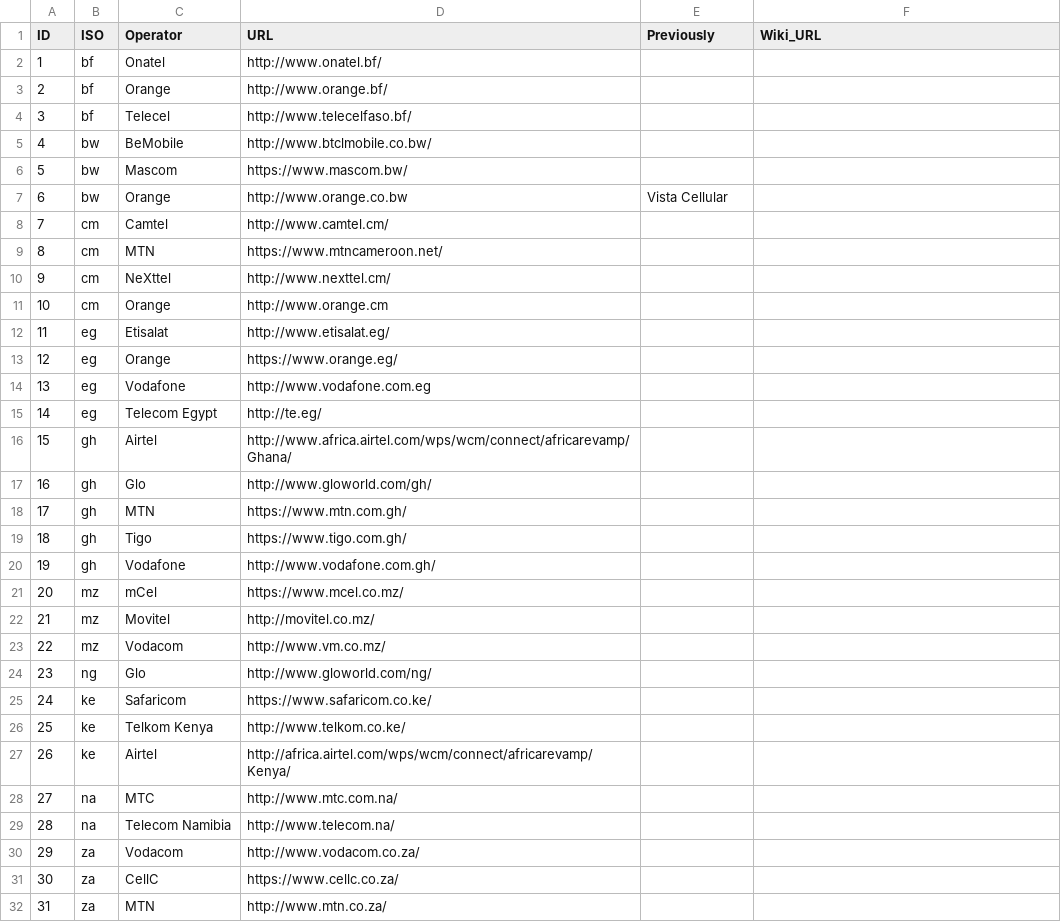
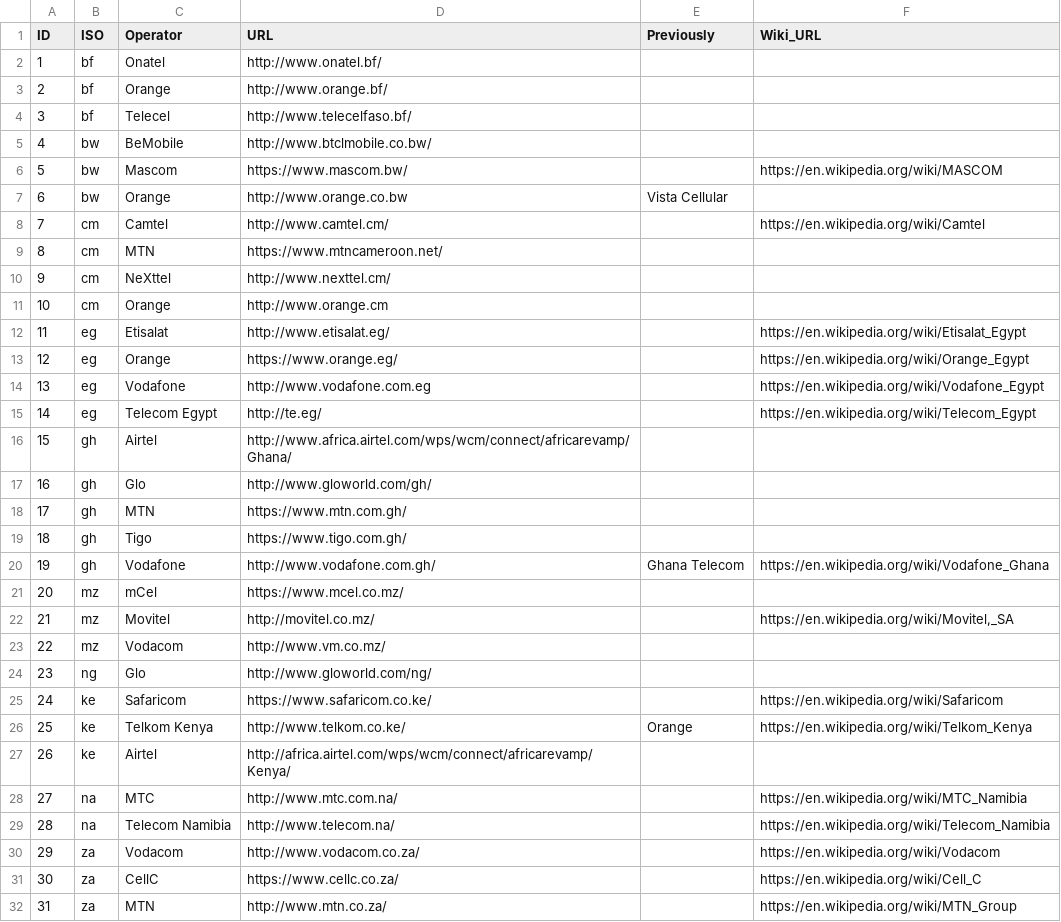
Before and after one commit to open-telecom-data/spectrum-assignments, a CSV file: operators.csv, drawn as a sheet; only a part is shown; the diff covers the shown part only.

Commit message:
added wikipedia links to operator data

```diff
--- a/operators.csv
+++ b/operators.csv
@@ -5,5 +5,5 @@
 4,"bw","BeMobile","http://www.btclmobile.co.bw/",,
-5,"bw","Mascom","https://www.mascom.bw/",,
+5,"bw","Mascom","https://www.mascom.bw/",,"https://en.wikipedia.org/wiki/MASCOM"
 6,"bw","Orange","http://www.orange.co.bw","Vista Cellular",
-7,"cm","Camtel","http://www.camtel.cm/",,
+7,"cm","Camtel","http://www.camtel.cm/",,"https://en.wikipedia.org/wiki/Camtel"
 8,"cm","MTN","https://www.mtncameroon.net/",,
@@ -11,6 +11,6 @@
 10,"cm","Orange","http://www.orange.cm",,
-11,"eg","Etisalat","http://www.etisalat.eg/",,
-12,"eg","Orange","https://www.orange.eg/",,
-13,"eg","Vodafone","http://www.vodafone.com.eg",,
-14,"eg","Telecom Egypt","http://te.eg/",,
+11,"eg","Etisalat","http://www.etisalat.eg/",,"https://en.wikipedia.org/wiki/Etisalat_Egypt"
+12,"eg","Orange","https://www.orange.eg/",,"https://en.wikipedia.org/wiki/Orange_Egypt"
+13,"eg","Vodafone","http://www.vodafone.com.eg",,"https://en.wikipedia.org/wiki/Vodafone_Egypt"
+14,"eg","Telecom Egypt","http://te.eg/",,"https://en.wikipedia.org/wiki/Telecom_Egypt"
 15,"gh","Airtel","http://www.africa.airtel.com/wps/wcm/connect/africarevamp/Ghana/",,
@@ -19,14 +19,14 @@
 18,"gh","Tigo","https://www.tigo.com.gh/",,
-19,"gh","Vodafone","http://www.vodafone.com.gh/",,
+19,"gh","Vodafone","http://www.vodafone.com.gh/","Ghana Telecom","https://en.wikipedia.org/wiki/Vodafone_Ghana"
 20,"mz","mCel","https://www.mcel.co.mz/",,
-21,"mz","Movitel","http://movitel.co.mz/",,
+21,"mz","Movitel","http://movitel.co.mz/",,"https://en.wikipedia.org/wiki/Movitel,_SA"
 22,"mz","Vodacom","http://www.vm.co.mz/",,
 23,"ng","Glo","http://www.gloworld.com/ng/",,
-24,"ke","Safaricom","https://www.safaricom.co.ke/",,
-25,"ke","Telkom Kenya","http://www.telkom.co.ke/",,
+24,"ke","Safaricom","https://www.safaricom.co.ke/",,"https://en.wikipedia.org/wiki/Safaricom"
+25,"ke","Telkom Kenya","http://www.telkom.co.ke/","Orange","https://en.wikipedia.org/wiki/Telkom_Kenya"
 26,"ke","Airtel","http://africa.airtel.com/wps/wcm/connect/africarevamp/Kenya/",,
-27,"na","MTC","http://www.mtc.com.na/",,
-28,"na","Telecom Namibia","http://www.telecom.na/",,
-29,"za","Vodacom","http://www.vodacom.co.za/",,
-30,"za","CellC","https://www.cellc.co.za/",,
-31,"za","MTN","http://www.mtn.co.za/",,
+27,"na","MTC","http://www.mtc.com.na/",,"https://en.wikipedia.org/wiki/MTC_Namibia"
+28,"na","Telecom Namibia","http://www.telecom.na/",,"https://en.wikipedia.org/wiki/Telecom_Namibia"
+29,"za","Vodacom","http://www.vodacom.co.za/",,"https://en.wikipedia.org/wiki/Vodacom"
+30,"za","CellC","https://www.cellc.co.za/",,"https://en.wikipedia.org/wiki/Cell_C"
+31,"za","MTN","http://www.mtn.co.za/",,"https://en.wikipedia.org/wiki/MTN_Group"
```
Also changed, not shown: 22 edited cells elsewhere in this file.
